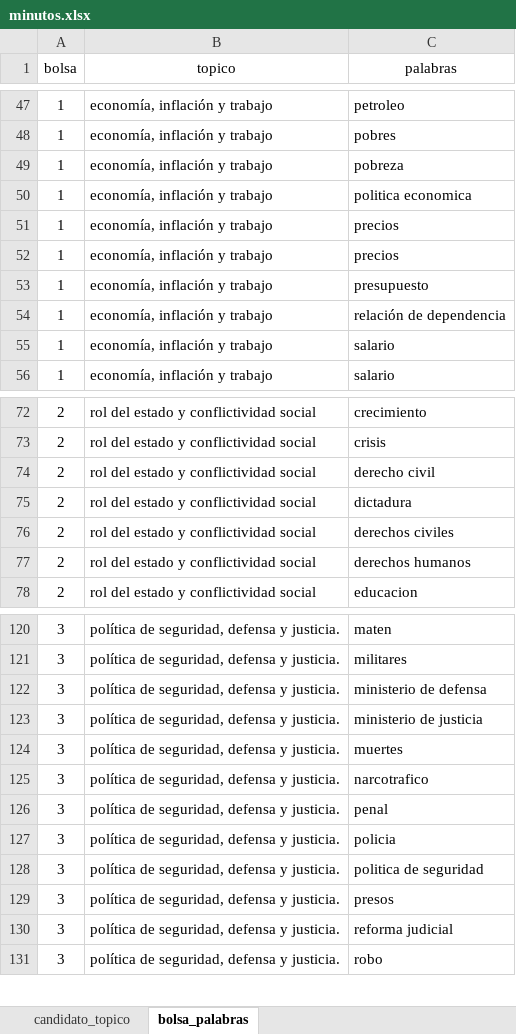
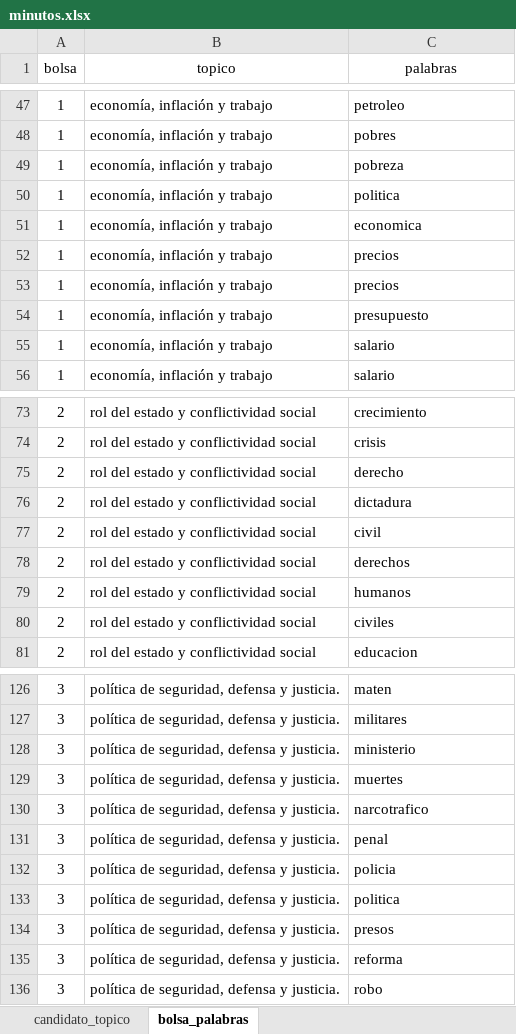
Before and after one commit to ariibard/analisis-debate-vicepresidente, an Excel workbook: data/minutos.xlsx, sheet bolsa_palabras, drawn as a sheet; only a part is shown, gaps mark what is left out; values as stored, in another font and other column widths than the file's, no borders; charts and pictures not drawn; removed rows and columns are numbered as before the commit, all else as after; the diff covers the shown part only; the diff names each change by its address in the sheet, - before the commit and + after, or states it on an @@ line.

```diff
--- a/data/minutos.xlsx (sheet bolsa_palabras)
+++ b/data/minutos.xlsx (sheet bolsa_palabras)
+row 50: 1 | economía, inflación y trabajo | politica
-C51 (palabras): politica economica
+C51 (palabras): economica
-row 54: 1 | economía, inflación y trabajo | relación de dependencia
-C75 (palabras): derecho civil
+C75 (palabras): derecho
+row 77: 2 | rol del estado y conflictividad social | civil
-C78 (palabras): derechos civiles
+C78 (palabras): derechos
-C79 (palabras): derechos humanos
+C79 (palabras): humanos
+row 80: 2 | rol del estado y conflictividad social | civiles
-C128 (palabras): ministerio de defensa
+C128 (palabras): ministerio
-row 123: 3 | política de seguridad, defensa y justicia. | ministerio de justicia
-C133 (palabras): politica de seguridad
+C133 (palabras): politica
-C135 (palabras): reforma judicial
+C135 (palabras): reforma
```
Also changed, not shown: 6 added rows and 15 edited cells elsewhere in this sheet, sheet candidato_topico, 14 other files.
